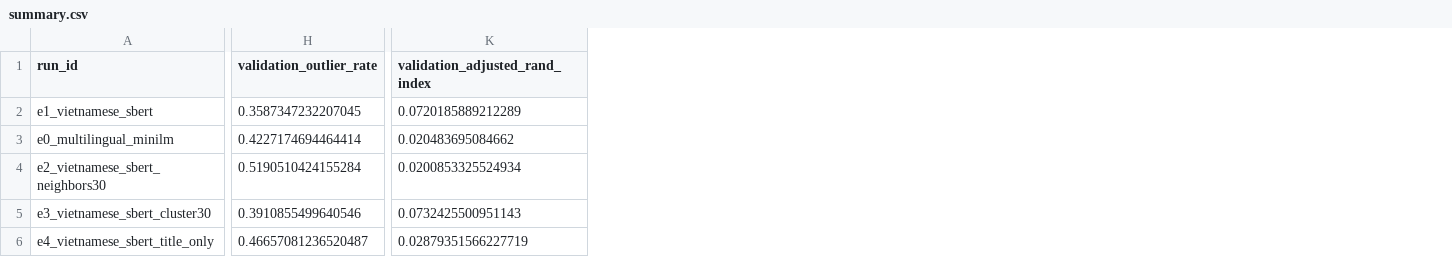
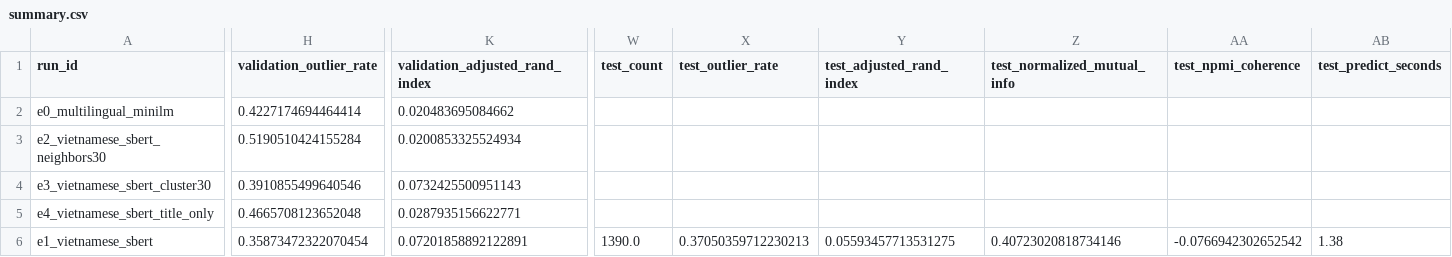
Before and after one commit to lunatran141/vietnamese-news-topic-discovery, a CSV file: results/bertopic_experiments/summary.csv, drawn as a sheet; only a part is shown, gaps mark what is left out; removed rows and columns are numbered as before the commit, all else as after; rows hold the shown columns only; the diff covers the shown part only; the diff names each change by its address in the sheet, - before the commit and + after, or states it on an @@ line.

Commit message:
feat(P10): add BERTopic final test evaluation

```diff
--- a/results/bertopic_experiments/summary.csv
+++ b/results/bertopic_experiments/summary.csv
+column W (test_count), empty
+column X (test_outlier_rate), empty
+column Y (test_adjusted_rand_index), empty
+column Z (test_normalized_mutual_info), empty
+column AA (test_npmi_coherence), empty
+column AB (test_predict_seconds), empty
-row 2: e1_vietnamese_sbert | 0.3587347232207045 | 0.0720185889212289
-H5 (validation_outlier_rate): 0.46657081236520487
+H5 (validation_outlier_rate): 0.4665708123652048
-K5 (validation_adjusted_rand_index): 0.02879351566227719
+K5 (validation_adjusted_rand_index): 0.0287935156622771
+row 6: e1_vietnamese_sbert | 0.35873472322070454 | 0.07201858892122891 | 1390.0 | 0.37050359712230213 | 0.05593457713531275 | 0.40723020818734146 | -0.0766942302652542 | 1.38
```
Also changed, not shown: 2 edited cells elsewhere in this file, 19 other files.
